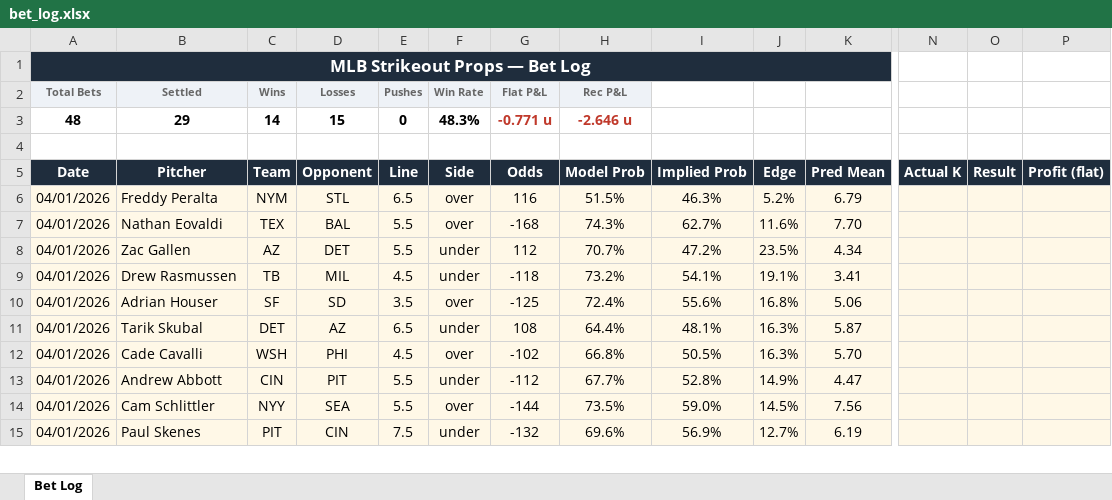
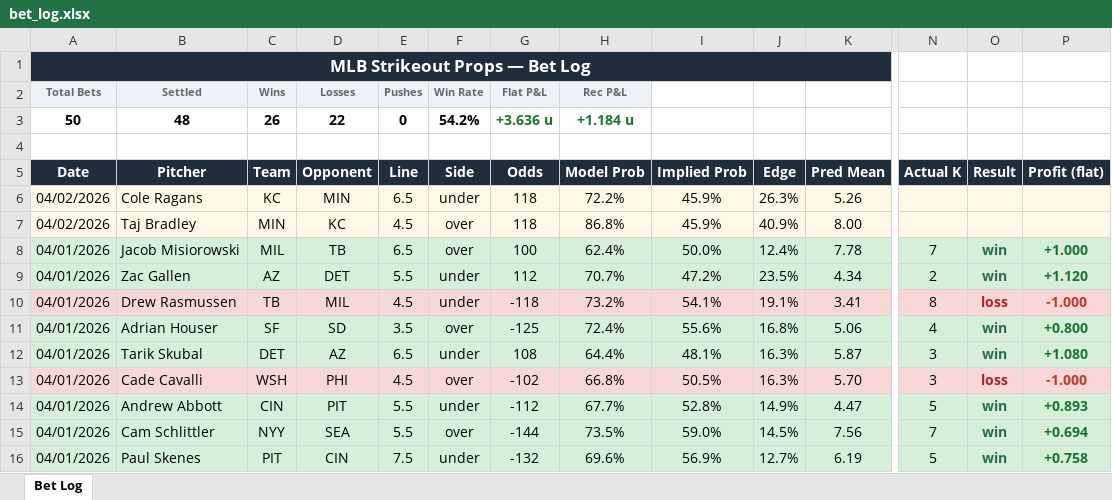
Before and after one commit to andrewrust04-blip/mlb-betting-model, an Excel workbook: bet_log.xlsx, sheet Bet Log, drawn as a sheet; only a part is shown, gaps mark what is left out; values as stored, in another font and other column widths than the file's, no borders; removed rows and columns are numbered as before the commit, all else as after; rows hold the shown columns only; the diff covers the shown part only; the diff names each change by its address in the sheet, - before the commit and + after, or states it on an @@ line.

```diff
--- a/bet_log.xlsx (sheet Bet Log)
+++ b/bet_log.xlsx (sheet Bet Log)
-row 3: 48 | 29 | 14 | 15 | 0 | 48.3% | -0.771 u | -2.646 u
+row 3: 50 | 48 | 26 | 22 | 0 | 54.2% | +3.636 u | +1.184 u
-row 6: 04/01/2026 | Freddy Peralta | NYM | STL | 6.5 | over | 116 | 51.5% | 46.3% | 5.2% | 6.79
-row 7: 04/01/2026 | Nathan Eovaldi | TEX | BAL | 5.5 | over | -168 | 74.3% | 62.7% | 11.6% | 7.70
+row 6: 04/02/2026 | Cole Ragans | KC | MIN | 6.5 | under | 118 | 72.2% | 45.9% | 26.3% | 5.26
+row 7: 04/02/2026 | Taj Bradley | MIN | KC | 4.5 | over | 118 | 86.8% | 45.9% | 40.9% | 8.00
+row 8: 04/01/2026 | Jacob Misiorowski | MIL | TB | 6.5 | over | 100 | 62.4% | 50.0% | 12.4% | 7.78 | 7 | win | +1.000
-A9:P9 fill: #FFF8E7
+A9:P9 fill: #D6EFD8
-N9 (Actual K): (empty)
+N9 (Actual K): 2
-O9 (Result): (empty)
+O9 (Result): win
-P9 (Profit (flat)): (empty)
+P9 (Profit (flat)): +1.120
-A10:P10 fill: #FFF8E7
+A10:P10 fill: #FAD7D7
-N10 (Actual K): (empty)
+N10 (Actual K): 8
-O10 (Result): (empty)
+O10 (Result): loss
-P10 (Profit (flat)): (empty)
+P10 (Profit (flat)): -1.000
-A11:P12 fill: #FFF8E7
+A11:P12 fill: #D6EFD8
-N11 (Actual K): (empty)
+N11 (Actual K): 4
-O11:O12 (Result): (empty)
+O11:O12 (Result): win
-P11 (Profit (flat)): (empty)
+P11 (Profit (flat)): +0.800
-N12:N13 (Actual K): (empty)
+N12:N13 (Actual K): 3
-P12 (Profit (flat)): (empty)
+P12 (Profit (flat)): +1.080
-A13:P13 fill: #FFF8E7
+A13:P13 fill: #FAD7D7
-O13 (Result): (empty)
+O13 (Result): loss
-P13 (Profit (flat)): (empty)
+P13 (Profit (flat)): -1.000
-A14:P16 fill: #FFF8E7
+A14:P16 fill: #D6EFD8
-N14 (Actual K): (empty)
+N14 (Actual K): 5
-O14:O16 (Result): (empty)
+O14:O16 (Result): win
-P14 (Profit (flat)): (empty)
+P14 (Profit (flat)): +0.893
-N15 (Actual K): (empty)
+N15 (Actual K): 7
-P15 (Profit (flat)): (empty)
+P15 (Profit (flat)): +0.694
-N16 (Actual K): (empty)
+N16 (Actual K): 5
-P16 (Profit (flat)): (empty)
+P16 (Profit (flat)): +0.758
```
Also changed, not shown: 2 added rows, 1 removed row, 4 moved rows, 24 edited cells and cell formats elsewhere in this sheet, filtered_bets.xlsx, 8 other files.
